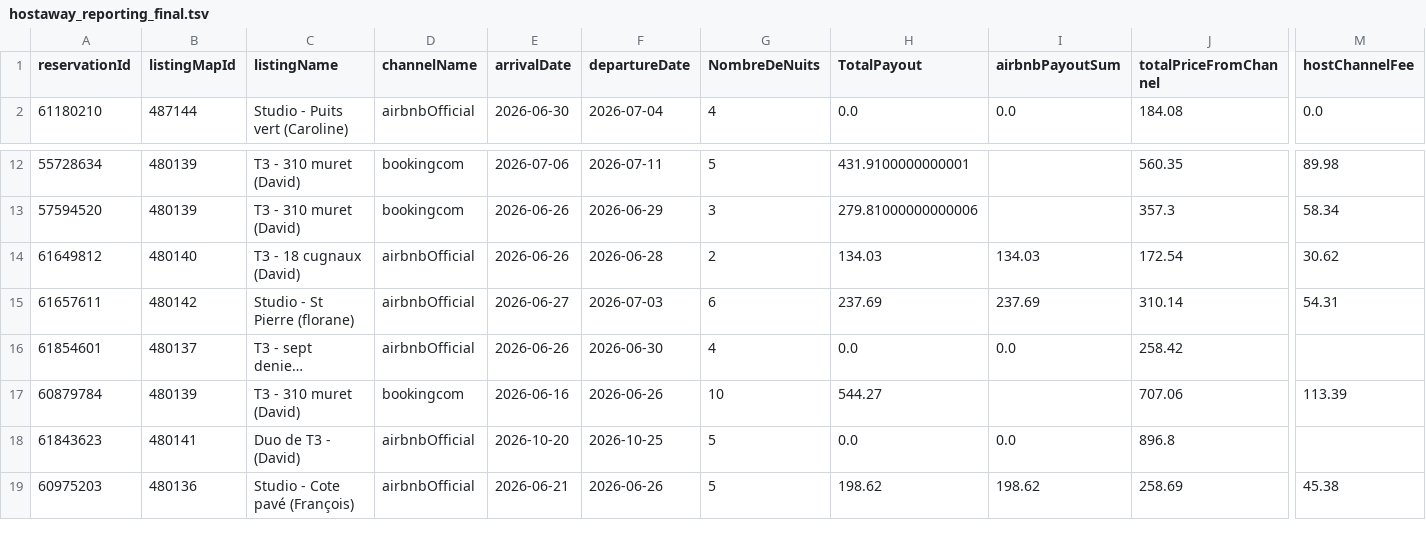
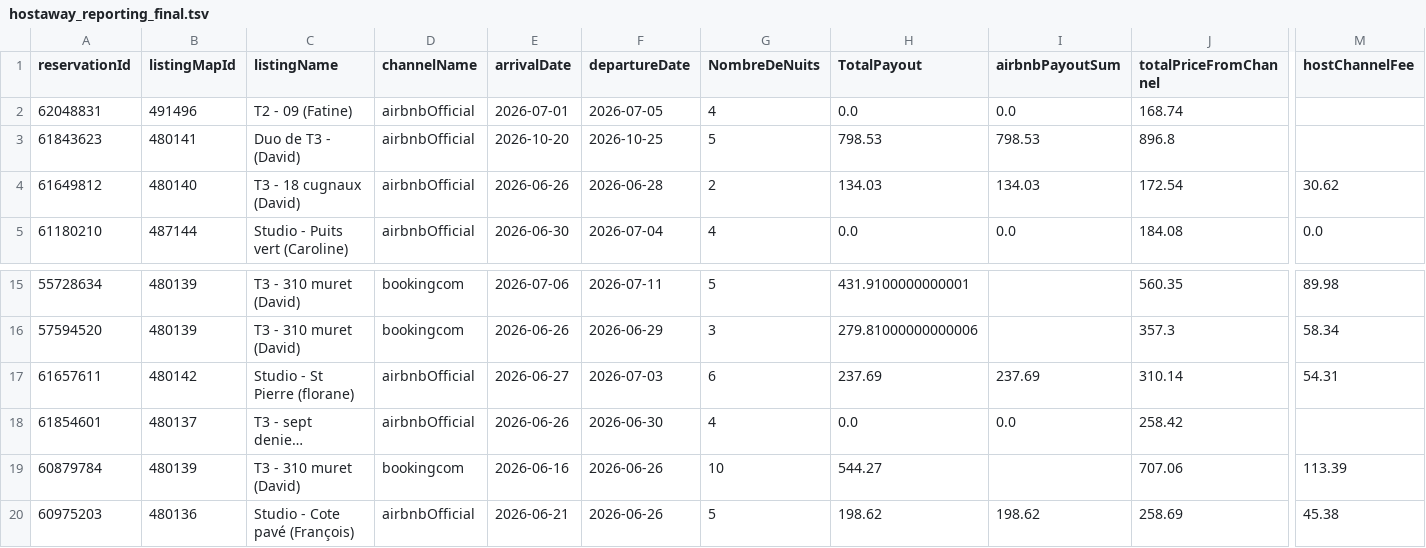
Before and after one commit to eschmitt27/hostaway-reporting, a TSV file: hostaway_reporting_final.tsv, drawn as a sheet; only a part is shown, gaps mark what is left out; long unchanged cells end in …; removed rows and columns are numbered as before the commit, all else as after; rows hold the shown columns only; the diff names each change by its address in the sheet, - before the commit and + after, or states it on an @@ line.

```diff
--- a/hostaway_reporting_final.tsv
+++ b/hostaway_reporting_final.tsv
+row 2: 62048831 | 491496 | T2 - 09 (Fatine) | airbnbOfficial | 2026-07-01 | 2026-07-05 | 4 | 0.0 | 0.0 | 168.74
+row 3: 61843623 | 480141 | Duo de T3 - (David) | airbnbOfficial | 2026-10-20 | 2026-10-25 | 5 | 798.53 | 798.53 | 896.8
+row 4: 61649812 | 480140 | T3 - 18 cugnaux (David) | airbnbOfficial | 2026-06-26 | 2026-06-28 | 2 | 134.03 | 134.03 | 172.54 | 30.62
-row 14: 61649812 | 480140 | T3 - 18 cugnaux (David) | airbnbOfficial | 2026-06-26 | 2026-06-28 | 2 | 134.03 | 134.03 | 172.54 | 30.62
-row 18: 61843623 | 480141 | Duo de T3 - (David) | airbnbOfficial | 2026-10-20 | 2026-10-25 | 5 | 0.0 | 0.0 | 896.8
```
Also changed, not shown: reservations_hostaway.tsv, 1 other file.
